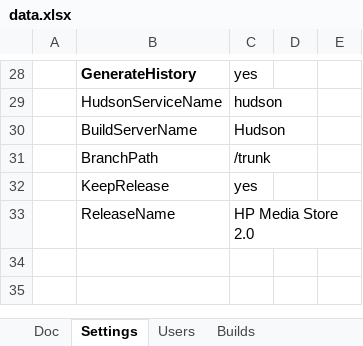
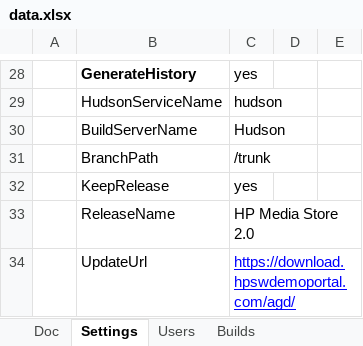
Before and after one commit to pe-pan/agm-data-generator, an Excel workbook: src/main/resources/data.xlsx, sheet Settings, drawn as a sheet; only a part is shown, gaps mark what is left out; values as stored, in another font and other column widths than the file's, no borders; the diff names each change by its address in the sheet, - before the commit and + after, or states it on an @@ line.

```diff
--- a/src/main/resources/data.xlsx (sheet Settings)
+++ b/src/main/resources/data.xlsx (sheet Settings)
+row 34:  | UpdateUrl | https://download.hpswdemoportal.com/agd/
```
Also changed, not shown: sheet project-task, 4 other files.
